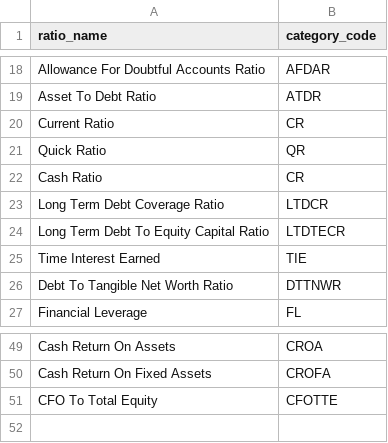
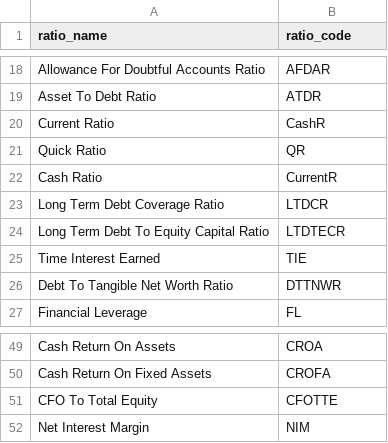
Before and after one commit to hung20gg/chatbot_financial_statement, a CSV file: ETL/mapping_data/map_ratio_code.csv, drawn as a sheet; only a part is shown, gaps mark what is left out; the diff names each change by its address in the sheet, - before the commit and + after, or states it on an @@ line.

```diff
--- a/ETL/mapping_data/map_ratio_code.csv
+++ b/ETL/mapping_data/map_ratio_code.csv
-B1: category_code
+B1: ratio_code
-B20 (ratio_code): CR
+B20 (ratio_code): CashR
-B22 (ratio_code): CR
+B22 (ratio_code): CurrentR
+row 52: Net Interest Margin | NIM
```
Also changed, not shown: csv/df_company_info.csv, csv/map_category_code_sec.csv, 17 other files.
